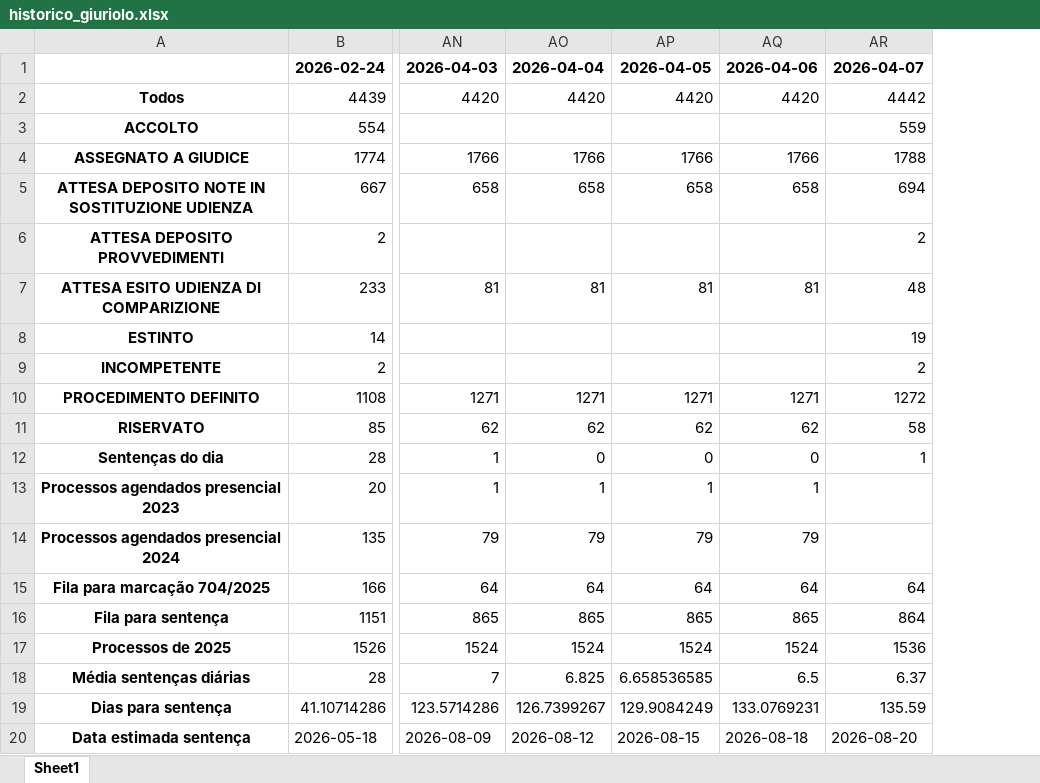
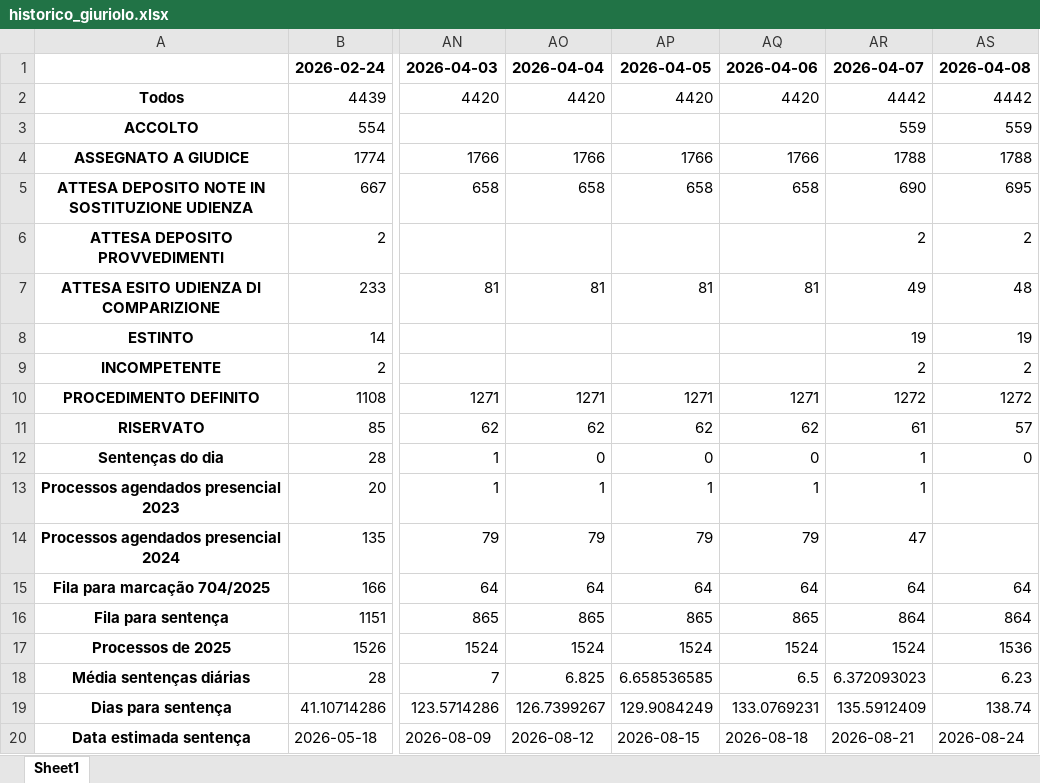
Before and after one commit to rvbergamin/CONITA_DASHBOARD_URL, an Excel workbook: docs/historico_giuriolo.xlsx, sheet Sheet1, drawn as a sheet; only a part is shown, gaps mark what is left out; values as stored, in another font and other column widths than the file's, no borders; the diff names each change by its address in the sheet, - before the commit and + after, or states it on an @@ line.

Commit message:
Atualiza dashboard Giuriolo: docs/historico_giuriolo.xlsx

```diff
--- a/docs/historico_giuriolo.xlsx (sheet Sheet1)
+++ b/docs/historico_giuriolo.xlsx (sheet Sheet1)
+column AS, rows 1-20: 2026-04-08 | 4442 | 559 | 1788 | 695 | 2 | 48 | 19 | 2 | 1272 | 57 | 0 |  |  | 64 | 864 | 1536 | 6.23 | 138.74 | 2026-08-24
-AR5: 694
+AR5: 690
-AR7: 48
+AR7: 49
-AR11: 58
+AR11: 61
-AR13: (empty)
+AR13: 1
-AR14: (empty)
+AR14: 47
-AR17: 1536
+AR17: 1524
-AR18: 6.37
+AR18: 6.372093023
-AR19: 135.59
+AR19: 135.5912409
-AR20: 2026-08-20
+AR20: 2026-08-21
```
